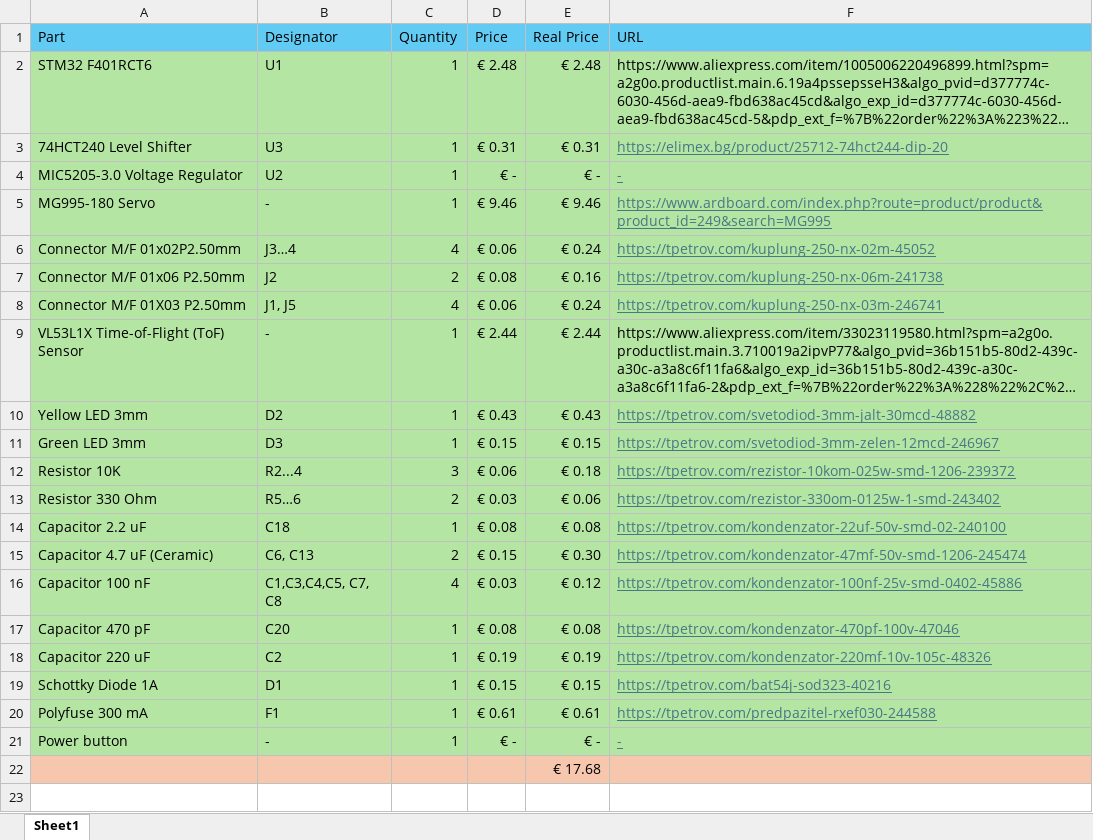
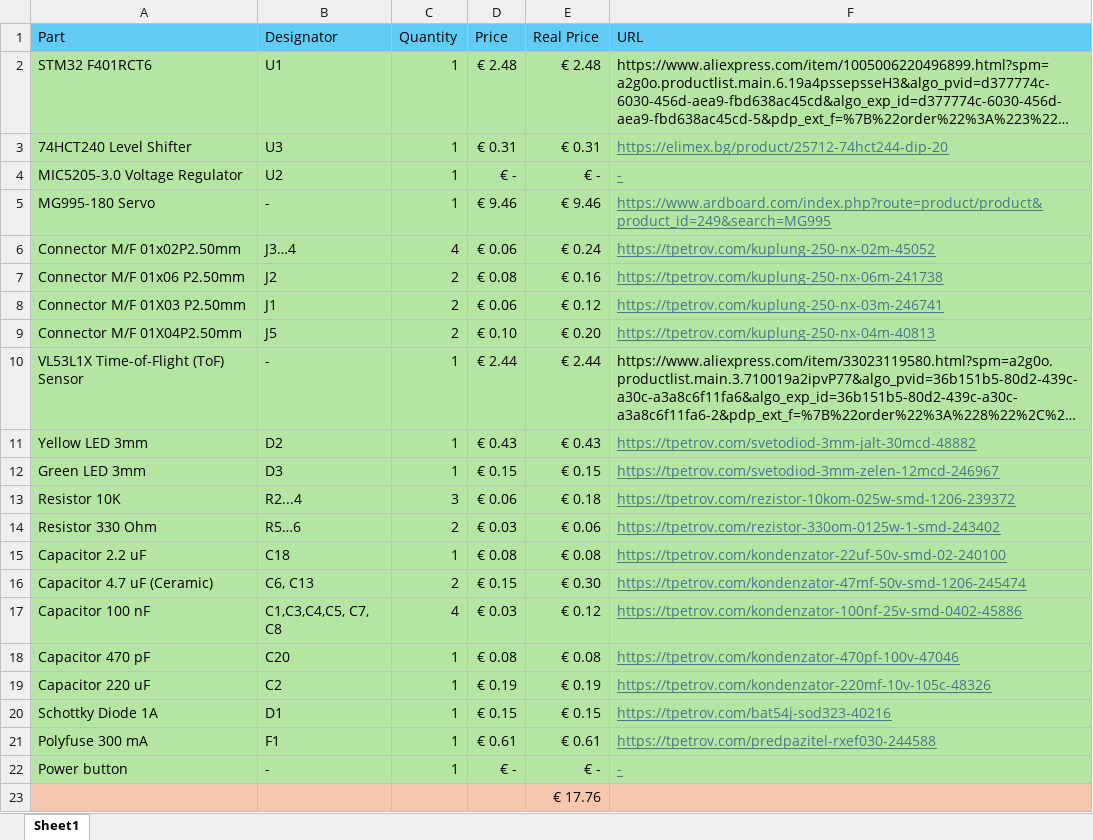
Before and after one commit to ikok07/stm32f401-trash-module, an Excel workbook: docs/bill_of_materials.xlsx, sheet Sheet1, drawn as a sheet; long unchanged cells end in …; values as stored, in another font and other column widths than the file's, no borders; addresses are those after the commit; the diff names each change by its address in the sheet, - before the commit and + after, or states it on an @@ line.

```diff
--- a/docs/bill_of_materials.xlsx (sheet Sheet1)
+++ b/docs/bill_of_materials.xlsx (sheet Sheet1)
-B8 (Designator): J1, J5
+B8 (Designator): J1
-C8 (Quantity): 4
+C8 (Quantity): 2
-E8 (Real Price): € 0.24
+E8 (Real Price): € 0.12
+row 9: Connector M/F 01X04P2.50mm | J5 | 2 | € 0.10 | € 0.20 | https://tpetrov.com/kuplung-250-nx-04m-40813
-E23 (Real Price): € 17.68
+E23 (Real Price): € 17.76
```
Also changed, not shown: formulas that keep their value, 3 other files.
